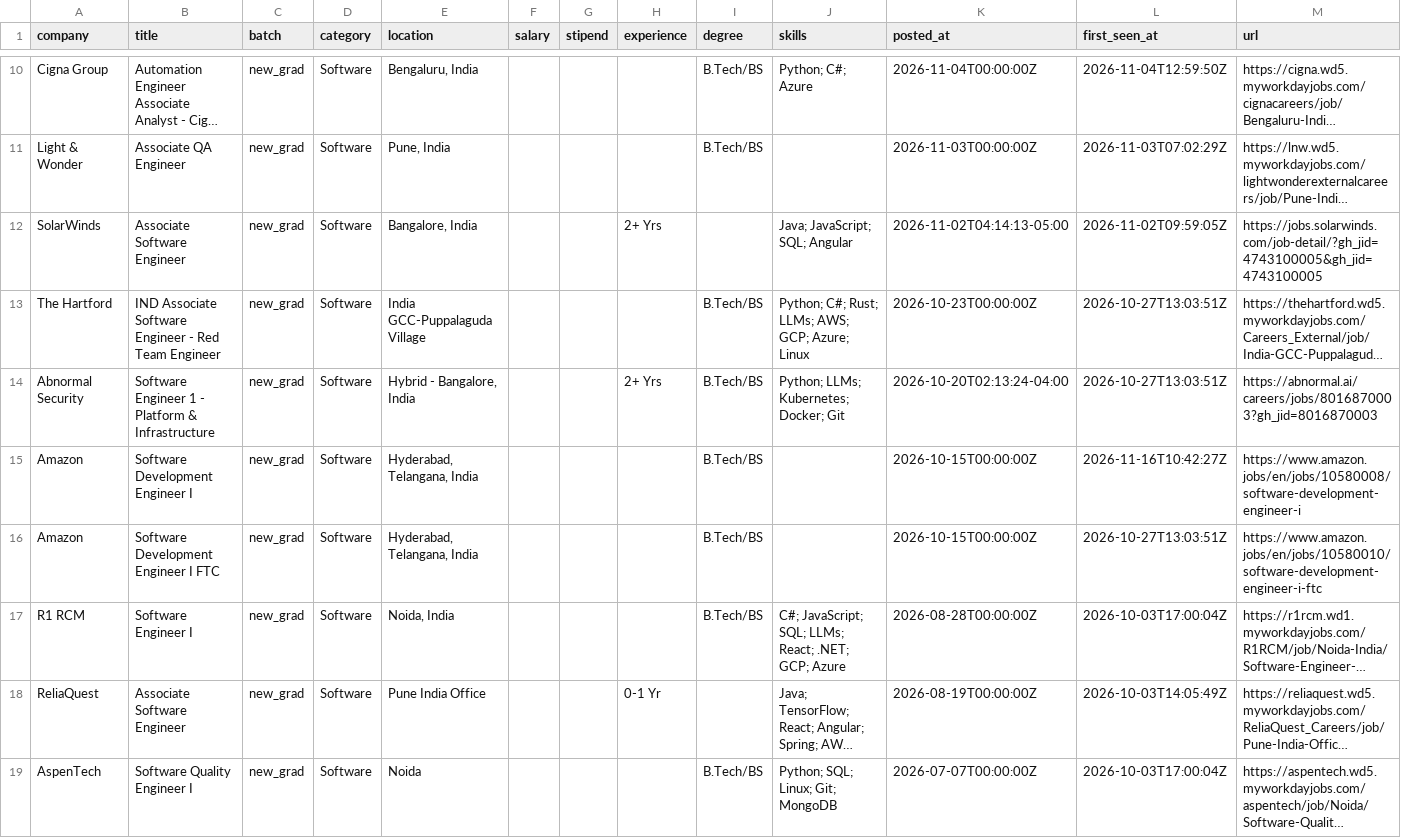
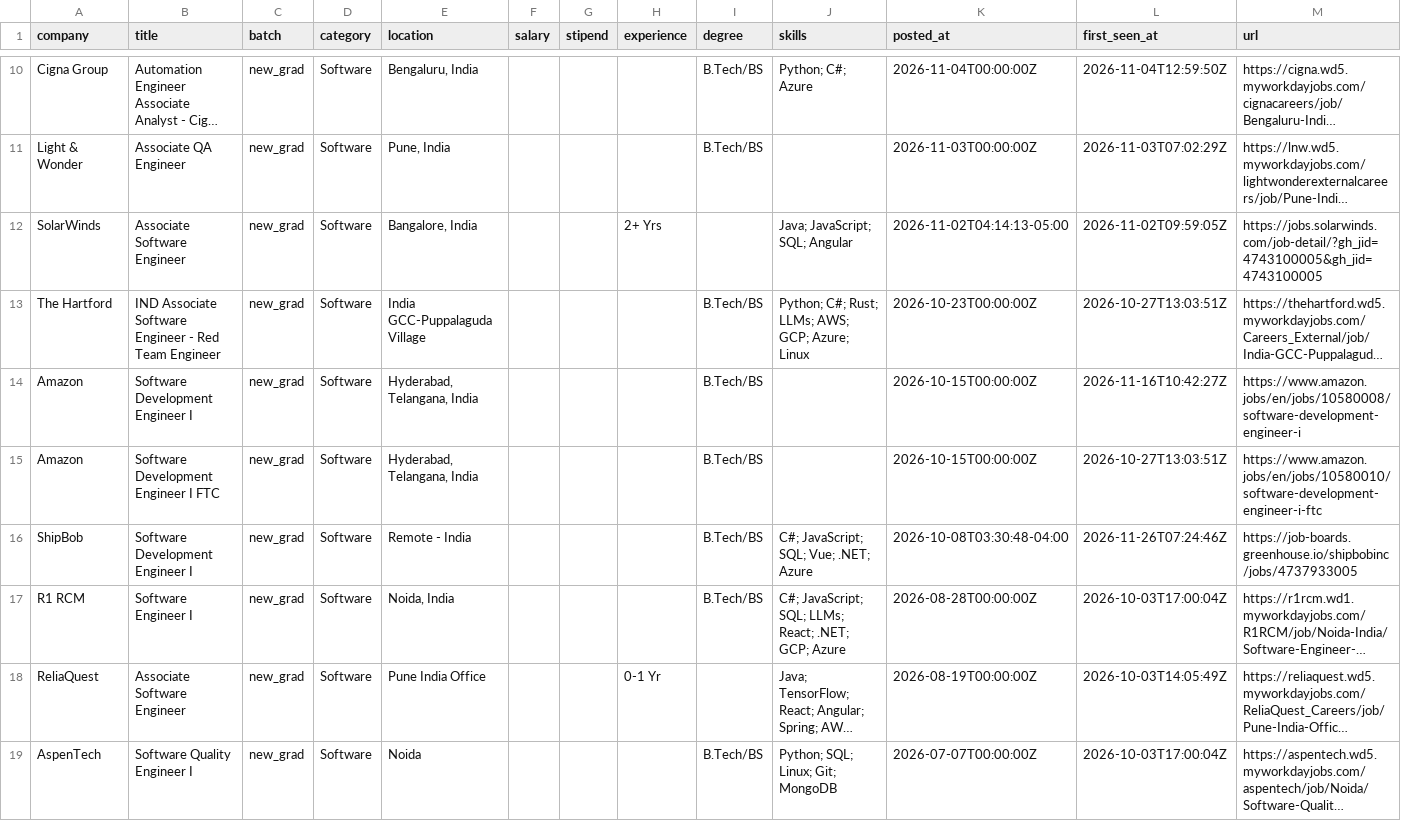
Before and after one commit to Rohan-droid7/jobs-fresher-india, a CSV file: data/jobs.csv, drawn as a sheet; only a part is shown, gaps mark what is left out; long unchanged cells end in …; removed rows and columns are numbered as before the commit, all else as after; the diff names each change by its address in the sheet, - before the commit and + after, or states it on an @@ line.

```diff
--- a/data/jobs.csv
+++ b/data/jobs.csv
-row 14: Abnormal Security | Software Engineer 1 - Platform & Infrastructure | new_grad | Software | Hybrid - Bangalore, India |  |  | 2+ Yrs | B.Tech/BS | Python; LLMs; Kubernetes; Docker; Git | 2026-10-20T02:13:24-04:00 | 2026-10-27T13:03:51Z | https://abnormal.ai/careers/jobs/8016870003?gh_jid=8016870003
+row 16: ShipBob | Software Development Engineer I | new_grad | Software | Remote - India |  |  |  | B.Tech/BS | C#; JavaScript; SQL; Vue; .NET; Azure | 2026-10-08T03:30:48-04:00 | 2026-11-26T07:24:46Z | https://job-boards.greenhouse.io/shipbobinc/jobs/4737933005
```
Also changed, not shown: 14 other files.
